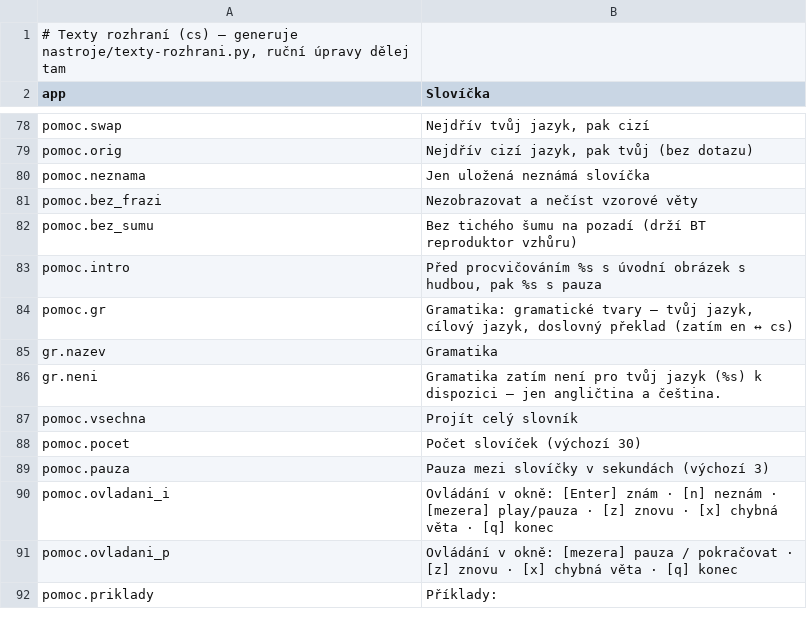
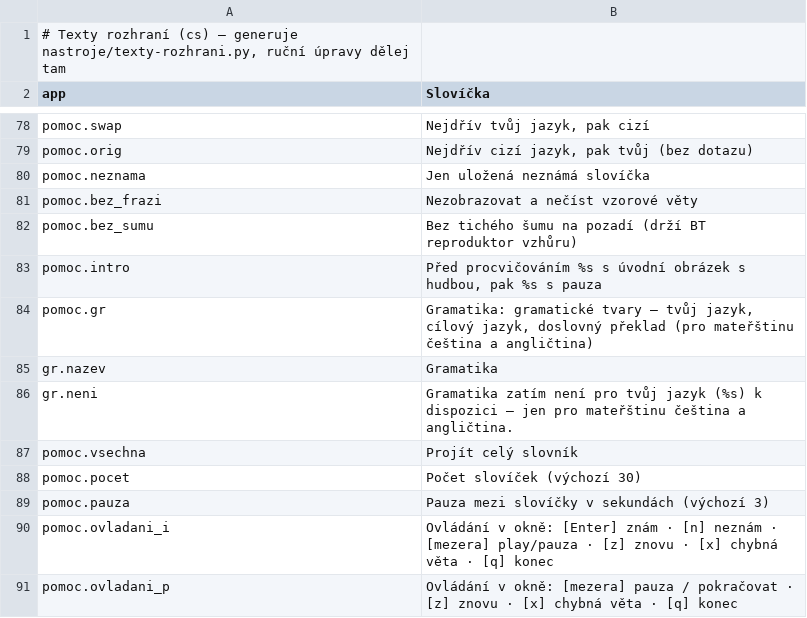
Before and after one commit to navik61/jazyky, a TSV file: locale/cs.tsv, drawn as a sheet; only a part is shown, gaps mark what is left out; the shorter side is filled out with more unchanged rows.

```diff
--- a/locale/cs.tsv
+++ b/locale/cs.tsv
@@ -83,5 +83,5 @@ pomoc.bez_sumu	Bez tichého šumu na pozadí (drží BT reproduktor vzhůru)
 pomoc.intro	Před procvičováním %s s úvodní obrázek s hudbou, pak %s s pauza
-pomoc.gr	Gramatika: gramatické tvary – tvůj jazyk, cílový jazyk, doslovný překlad (zatím en ↔ cs)
+pomoc.gr	Gramatika: gramatické tvary – tvůj jazyk, cílový jazyk, doslovný překlad (pro mateřštinu čeština a angličtina)
 gr.nazev	Gramatika
-gr.neni	Gramatika zatím není pro tvůj jazyk (%s) k dispozici – jen angličtina a čeština.
+gr.neni	Gramatika zatím není pro tvůj jazyk (%s) k dispozici – jen pro mateřštinu čeština a angličtina.
 pomoc.vsechna	Projít celý slovník
```
Also changed, not shown: locale/de.tsv, locale/en.tsv, 10 other files.
